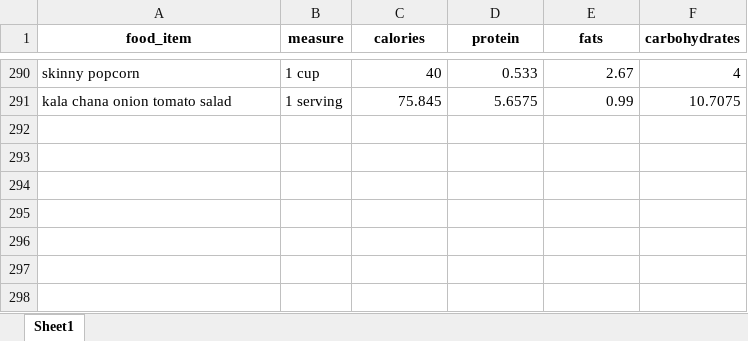
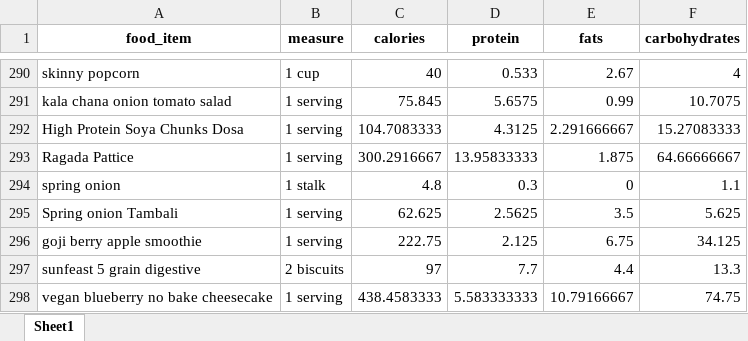
Before and after one commit to anudurup/my_daily_calorie_counter_app, an Excel workbook: item_calorie_dict.xlsx, sheet Sheet1, drawn as a sheet; only a part is shown, gaps mark what is left out; values as stored, in another font and other column widths than the file's, no borders; the diff names each change by its address in the sheet, - before the commit and + after, or states it on an @@ line.

```diff
--- a/item_calorie_dict.xlsx (sheet Sheet1)
+++ b/item_calorie_dict.xlsx (sheet Sheet1)
+row 292: High Protein Soya Chunks Dosa | 1 serving | 104.7083333 | 4.3125 | 2.291666667 | 15.27083333
+row 293: Ragada Pattice | 1 serving | 300.2916667 | 13.95833333 | 1.875 | 64.66666667
+row 294: spring onion | 1 stalk | 4.8 | 0.3 | 0 | 1.1
+row 295: Spring onion Tambali | 1 serving | 62.625 | 2.5625 | 3.5 | 5.625
+row 296: goji berry apple smoothie | 1 serving | 222.75 | 2.125 | 6.75 | 34.125
+row 297: sunfeast 5 grain digestive | 2 biscuits | 97 | 7.7 | 4.4 | 13.3
+row 298: vegan blueberry no bake cheesecake | 1 serving | 438.4583333 | 5.583333333 | 10.79166667 | 74.75
```
Also changed, not shown: recipes.xlsx, 9 other files.
